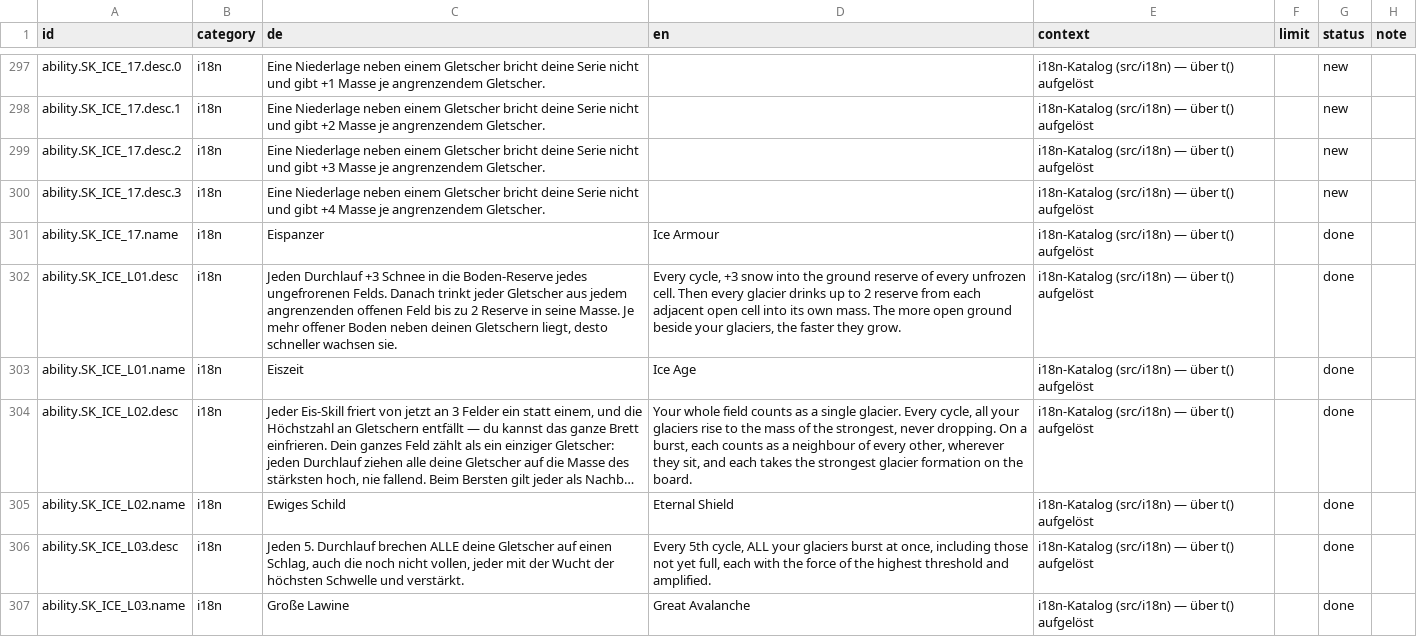
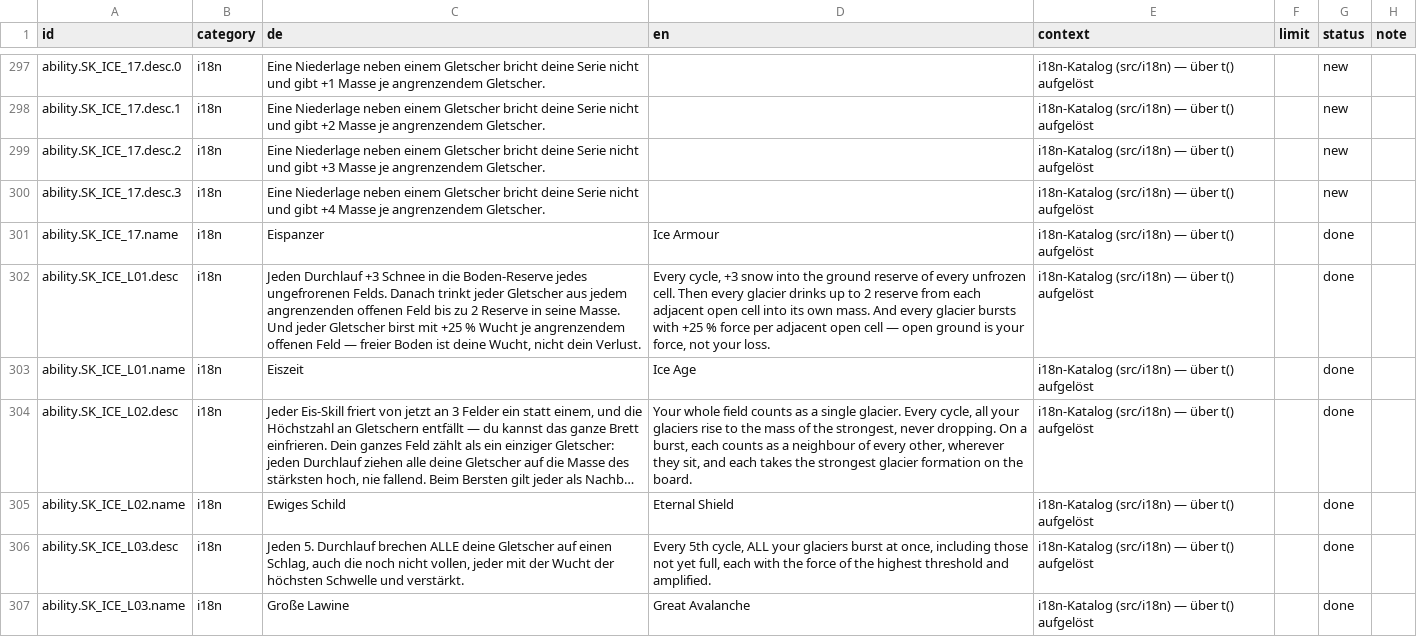
Before and after one commit to GitGudMonkeh/autostich, a CSV file: docs/localization/strings_de_pixi_2026-08-15.csv, drawn as a sheet; only a part is shown, gaps mark what is left out; long unchanged cells end in …; the diff names each change by its address in the sheet, - before the commit and + after, or states it on an @@ line.

```diff
--- a/docs/localization/strings_de_pixi_2026-08-15.csv
+++ b/docs/localization/strings_de_pixi_2026-08-15.csv
-C302 (de): …seine Masse. Je mehr offener Boden neben deinen Gletschern liegt, desto schneller wachsen sie.
+C302 (de): …seine Masse. Und jeder Gletscher birst mit +25 % Wucht je angrenzendem offenen Feld — freier Boden ist deine Wucht, nicht dein Verlust.
-D302 (en): …own mass. The more open ground beside your glaciers, the faster they grow.
+D302 (en): …own mass. And every glacier bursts with +25 % force per adjacent open cell — open ground is your force, not your loss.
```
Also changed, not shown: docs/localization/strings_es.csv, docs/localization/strings_zh-Hans.csv, 6 other files.
